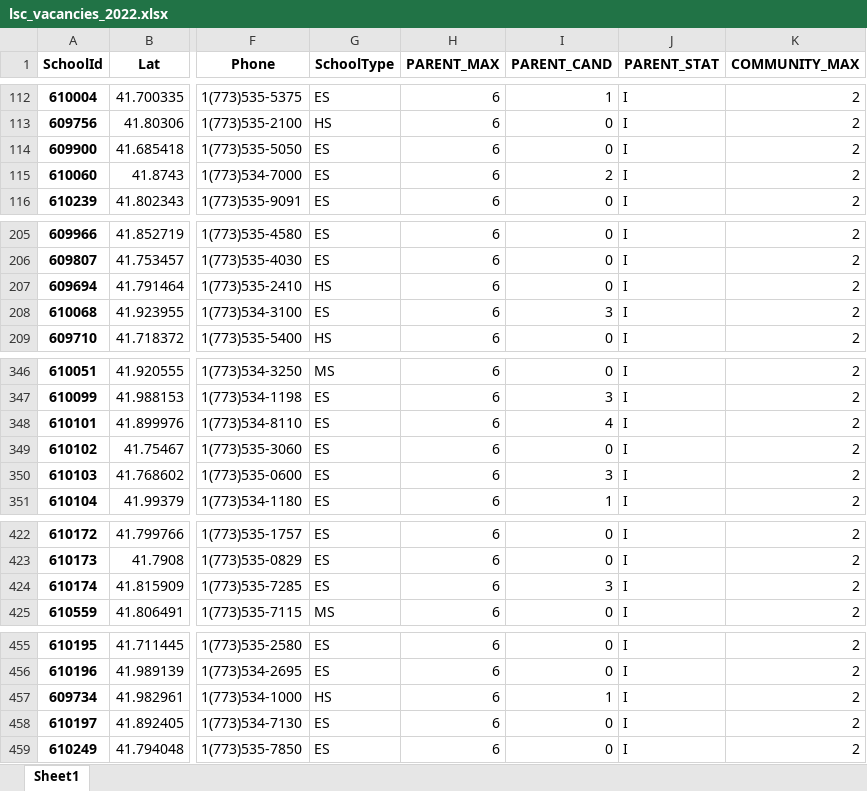
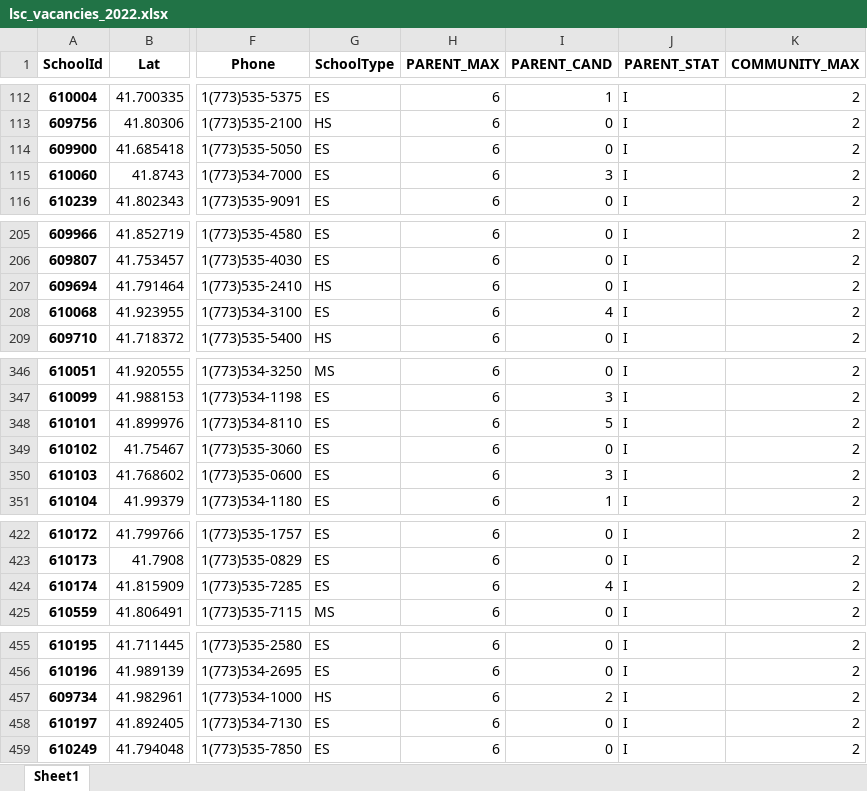
Before and after one commit to cpsdata/lsc_election_results, an Excel workbook: data/results/lsc_vacancies_2022.xlsx, sheet Sheet1, drawn as a sheet; only a part is shown, gaps mark what is left out; values as stored, in another font and other column widths than the file's, no borders; the diff covers the shown part only; the diff names each change by its address in the sheet, - before the commit and + after, or states it on an @@ line.

```diff
--- a/data/results/lsc_vacancies_2022.xlsx (sheet Sheet1)
+++ b/data/results/lsc_vacancies_2022.xlsx (sheet Sheet1)
-I115 (PARENT_CAND): 2
+I115 (PARENT_CAND): 3
-I208 (PARENT_CAND): 3
+I208 (PARENT_CAND): 4
-I348 (PARENT_CAND): 4
+I348 (PARENT_CAND): 5
-I424 (PARENT_CAND): 3
+I424 (PARENT_CAND): 4
-I457 (PARENT_CAND): 1
+I457 (PARENT_CAND): 2
```
Also changed, not shown: 16 edited cells elsewhere in this sheet, data/results/lsc_results_2022.xlsx, 4 other files.
